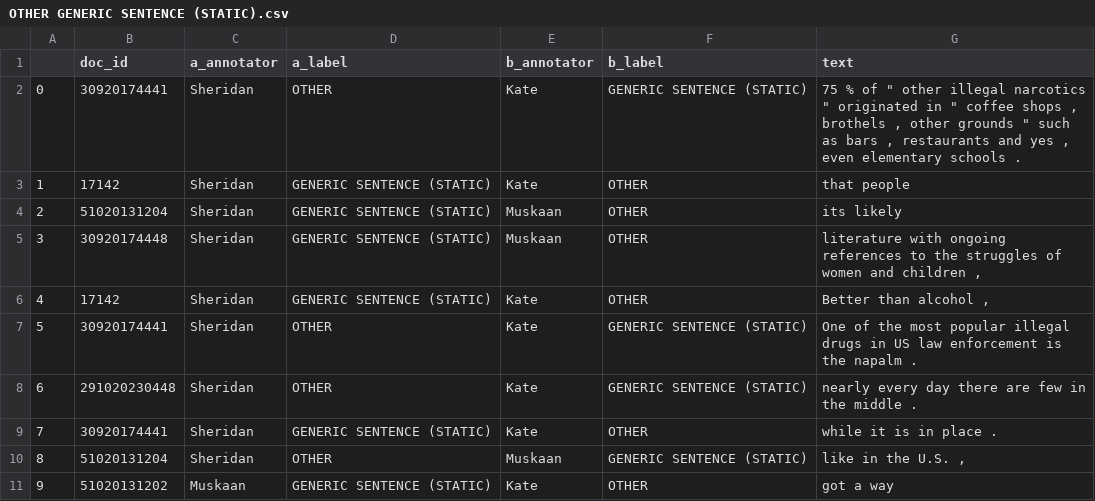
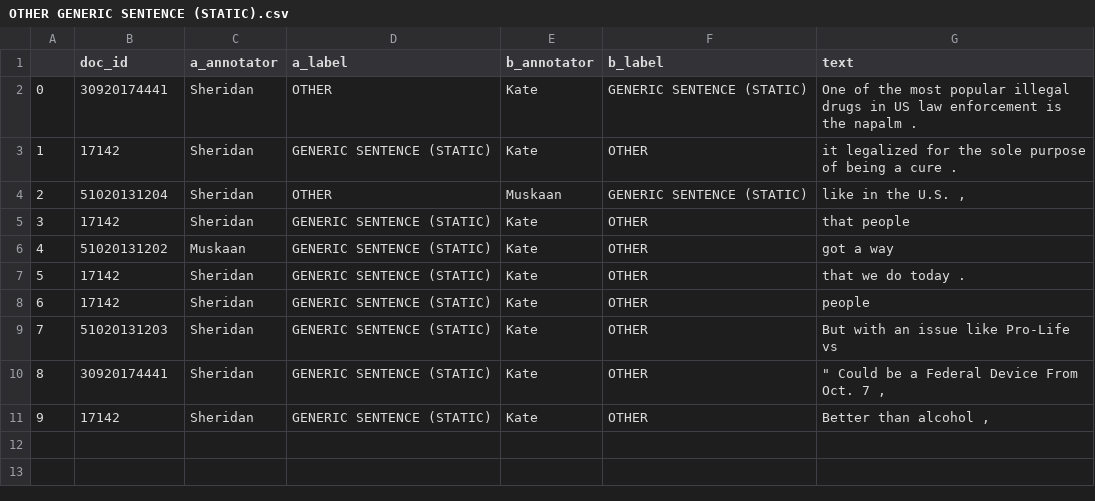
Before and after one commit to sfeucht/annotation_evaluation, a CSV file: 100_se_disagreements/OTHER GENERIC SENTENCE (STATIC).csv, drawn as a sheet.

```diff
--- a/100_se_disagreements/OTHER GENERIC SENTENCE (STATIC).csv
+++ b/100_se_disagreements/OTHER GENERIC SENTENCE (STATIC).csv
@@ -1,11 +1,11 @@
 ,doc_id,a_annotator,a_label,b_annotator,b_label,text
-0,30920174441,Sheridan,OTHER,Kate,GENERIC SENTENCE (STATIC),"75 % of "" other illegal narcotics "" originated in "" coffee shops , brothels , other grounds "" such as bars , restaurants and yes , even elementary schools . "
-1,17142,Sheridan,GENERIC SENTENCE (STATIC),Kate,OTHER,that people
-2,51020131204,Sheridan,GENERIC SENTENCE (STATIC),Muskaan,OTHER,its likely
-3,30920174448,Sheridan,GENERIC SENTENCE (STATIC),Muskaan,OTHER,"literature with ongoing references to the struggles of women and children , "
-4,17142,Sheridan,GENERIC SENTENCE (STATIC),Kate,OTHER,"Better than alcohol , "
-5,30920174441,Sheridan,OTHER,Kate,GENERIC SENTENCE (STATIC),One of the most popular illegal drugs in US law enforcement is the napalm .
-6,291020230448,Sheridan,OTHER,Kate,GENERIC SENTENCE (STATIC),nearly every day there are few in the middle .
-7,30920174441,Sheridan,GENERIC SENTENCE (STATIC),Kate,OTHER,while it is in place .
-8,51020131204,Sheridan,OTHER,Muskaan,GENERIC SENTENCE (STATIC),"like in the U.S. , "
-9,51020131202,Muskaan,GENERIC SENTENCE (STATIC),Kate,OTHER,got a way
+0,30920174441,Sheridan,OTHER,Kate,GENERIC SENTENCE (STATIC),One of the most popular illegal drugs in US law enforcement is the napalm .
+1,17142,Sheridan,GENERIC SENTENCE (STATIC),Kate,OTHER,it legalized for the sole purpose of being a cure .
+2,51020131204,Sheridan,OTHER,Muskaan,GENERIC SENTENCE (STATIC),"like in the U.S. , "
+3,17142,Sheridan,GENERIC SENTENCE (STATIC),Kate,OTHER,that people
+4,51020131202,Muskaan,GENERIC SENTENCE (STATIC),Kate,OTHER,got a way
+5,17142,Sheridan,GENERIC SENTENCE (STATIC),Kate,OTHER,that we do today .
+6,17142,Sheridan,GENERIC SENTENCE (STATIC),Kate,OTHER,people
+7,51020131203,Sheridan,GENERIC SENTENCE (STATIC),Kate,OTHER,But with an issue like Pro-Life vs
+8,30920174441,Sheridan,GENERIC SENTENCE (STATIC),Kate,OTHER,""" Could be a Federal Device From Oct. 7 , "
+9,17142,Sheridan,GENERIC SENTENCE (STATIC),Kate,OTHER,"Better than alcohol , "
```
Also changed, not shown: 100_se_disagreements/GENERIC SENTENCE (DYNAMIC) UNBOUNDED EVENT (GENERIC).csv, 6 other files.
